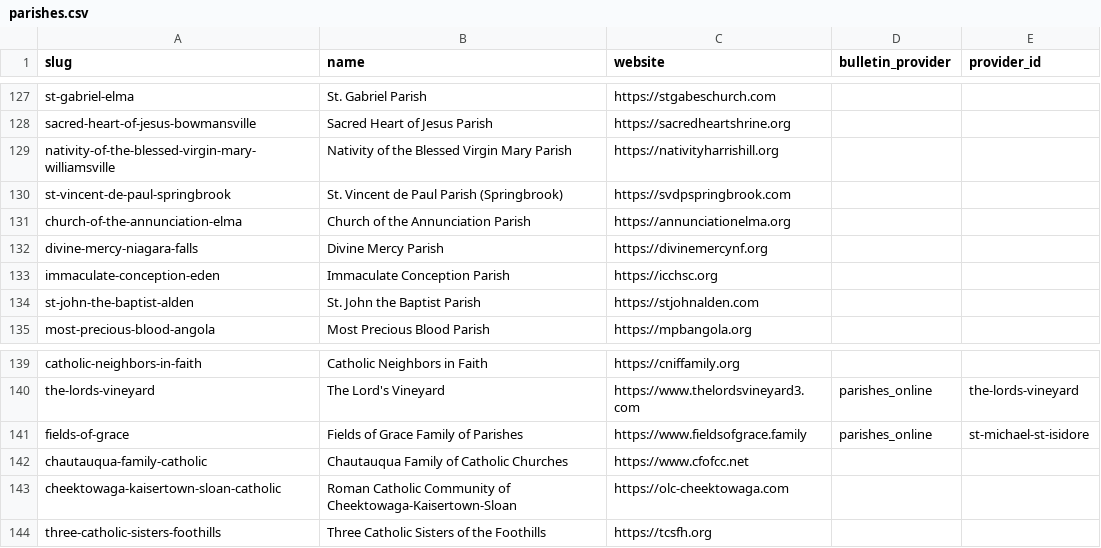
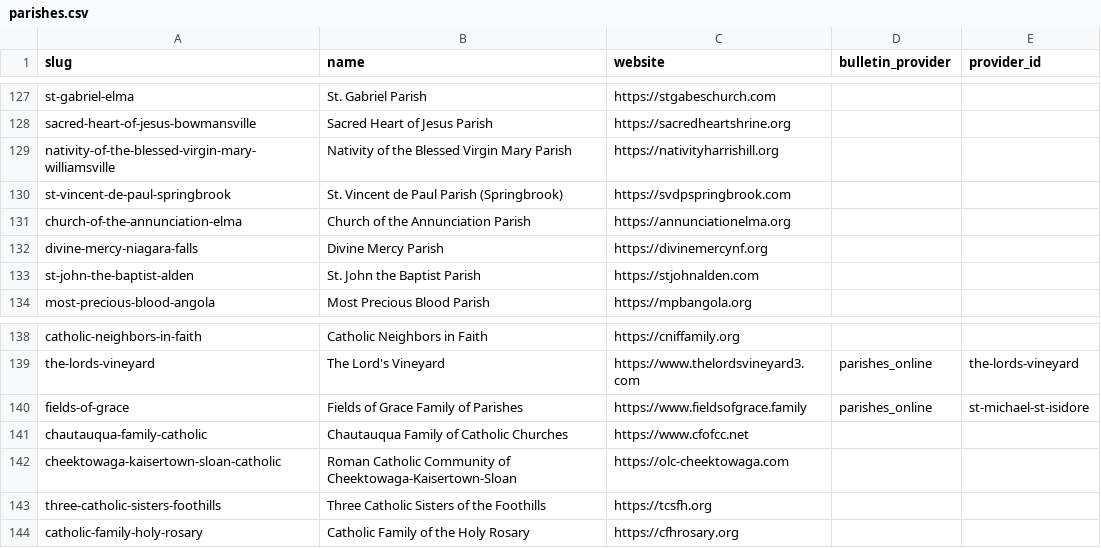
Before and after one commit to lyonsl2/project-carlo, a CSV file: data/parishes.csv, drawn as a sheet; only a part is shown, gaps mark what is left out; removed rows and columns are numbered as before the commit, all else as after; the diff names each change by its address in the sheet, - before the commit and + after, or states it on an @@ line.

```diff
--- a/data/parishes.csv
+++ b/data/parishes.csv
-row 133: immaculate-conception-eden | Immaculate Conception Parish | https://icchsc.org
+row 144: catholic-family-holy-rosary | Catholic Family of the Holy Rosary | https://cfhrosary.org
```
Also changed, not shown: data/buffalo_excluded_sites.csv, data/churches.csv, 1 other file.
